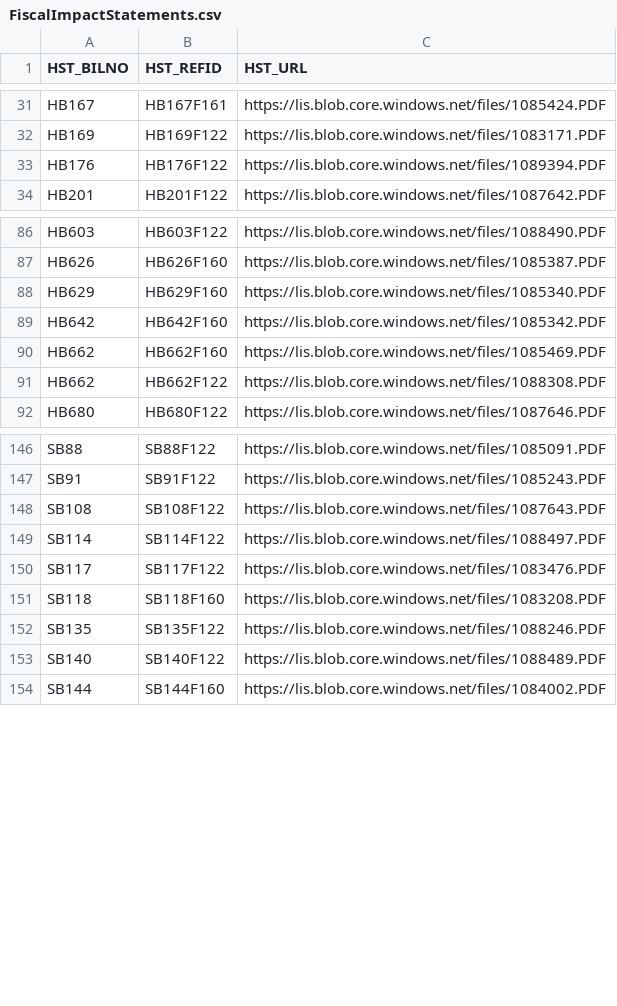
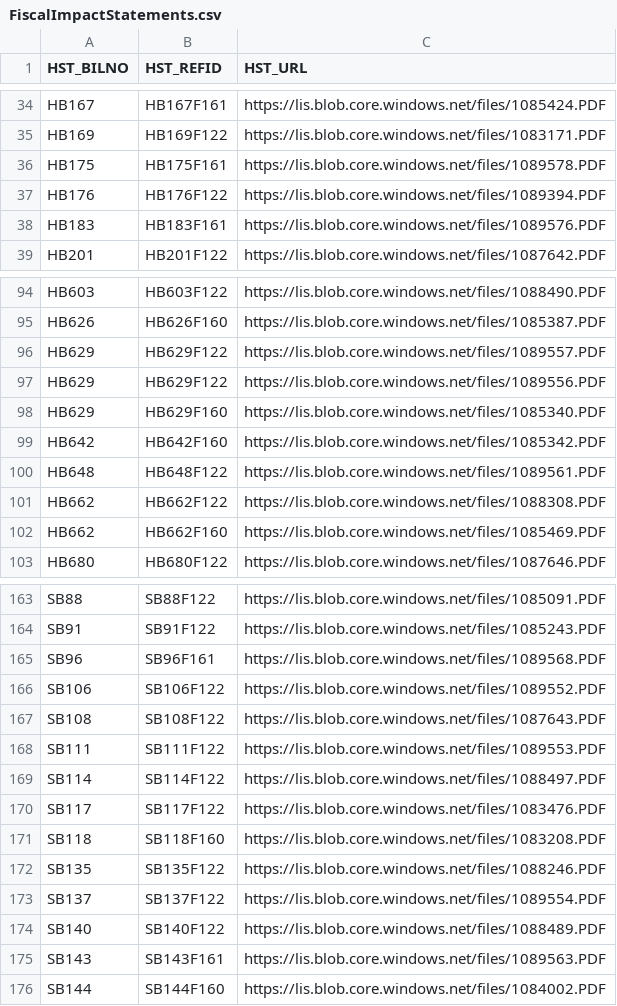
Before and after one commit to kyle-engler/va-legislature-datasette, a CSV file: va_legislature_datasette/lis_data/FiscalImpactStatements.csv, drawn as a sheet; only a part is shown, gaps mark what is left out; the diff covers the shown part only.

```diff
--- a/va_legislature_datasette/lis_data/FiscalImpactStatements.csv
+++ b/va_legislature_datasette/lis_data/FiscalImpactStatements.csv
@@ -32,3 +35,5 @@
 "HB169","HB169F122","https://lis.blob.core.windows.net/files/1083171.PDF"
+"HB175","HB175F161","https://lis.blob.core.windows.net/files/1089578.PDF"
 "HB176","HB176F122","https://lis.blob.core.windows.net/files/1089394.PDF"
+"HB183","HB183F161","https://lis.blob.core.windows.net/files/1089576.PDF"
 "HB201","HB201F122","https://lis.blob.core.windows.net/files/1087642.PDF"
@@ -87,6 +95,9 @@
 "HB626","HB626F160","https://lis.blob.core.windows.net/files/1085387.PDF"
+"HB629","HB629F122","https://lis.blob.core.windows.net/files/1089557.PDF"
+"HB629","HB629F122","https://lis.blob.core.windows.net/files/1089556.PDF"
 "HB629","HB629F160","https://lis.blob.core.windows.net/files/1085340.PDF"
 "HB642","HB642F160","https://lis.blob.core.windows.net/files/1085342.PDF"
+"HB648","HB648F122","https://lis.blob.core.windows.net/files/1089561.PDF"
+"HB662","HB662F122","https://lis.blob.core.windows.net/files/1088308.PDF"
 "HB662","HB662F160","https://lis.blob.core.windows.net/files/1085469.PDF"
-"HB662","HB662F122","https://lis.blob.core.windows.net/files/1088308.PDF"
 "HB680","HB680F122","https://lis.blob.core.windows.net/files/1087646.PDF"
@@ -147,3 +164,6 @@
 "SB91","SB91F122","https://lis.blob.core.windows.net/files/1085243.PDF"
+"SB96","SB96F161","https://lis.blob.core.windows.net/files/1089568.PDF"
+"SB106","SB106F122","https://lis.blob.core.windows.net/files/1089552.PDF"
 "SB108","SB108F122","https://lis.blob.core.windows.net/files/1087643.PDF"
+"SB111","SB111F122","https://lis.blob.core.windows.net/files/1089553.PDF"
 "SB114","SB114F122","https://lis.blob.core.windows.net/files/1088497.PDF"
@@ -152,3 +172,5 @@
 "SB135","SB135F122","https://lis.blob.core.windows.net/files/1088246.PDF"
+"SB137","SB137F122","https://lis.blob.core.windows.net/files/1089554.PDF"
 "SB140","SB140F122","https://lis.blob.core.windows.net/files/1088489.PDF"
+"SB143","SB143F161","https://lis.blob.core.windows.net/files/1089563.PDF"
 "SB144","SB144F160","https://lis.blob.core.windows.net/files/1084002.PDF"
```
Also changed, not shown: 14 added rows and 6 moved rows elsewhere in this file, va_legislature_datasette/lis_data/BILLS.csv, va_legislature_datasette/lis_data/Sponsors.csv, 2 other files.
